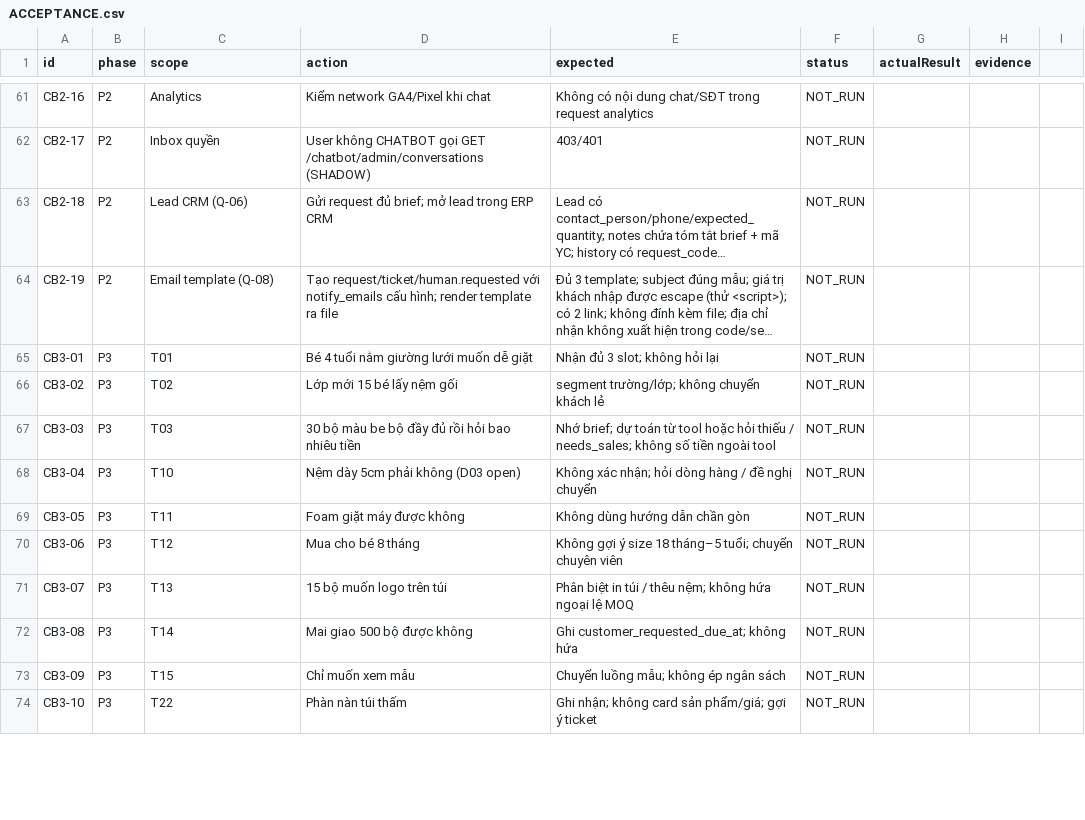
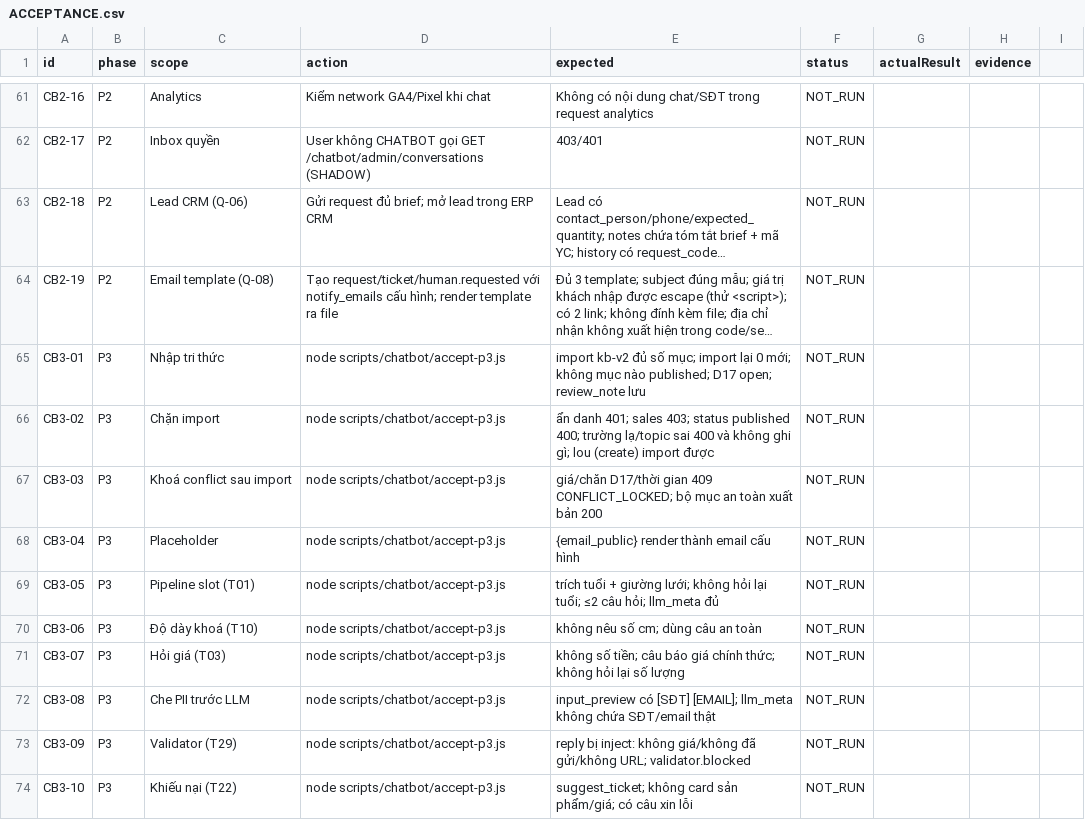
Before and after one commit to residoken-wq/hula-erp, a CSV file: docs/chatbot/ACCEPTANCE.csv, drawn as a sheet; only a part is shown, gaps mark what is left out; long unchanged cells end in …; the diff covers the shown part only; the diff names each change by its address in the sheet, - before the commit and + after, or states it on an @@ line.

```diff
--- a/docs/chatbot/ACCEPTANCE.csv
+++ b/docs/chatbot/ACCEPTANCE.csv
-C65 (scope): T01
+C65 (scope): Nhập tri thức
-D65 (action): Bé 4 tuổi nằm giường lưới muốn dễ giặt
+D65 (action): node scripts/chatbot/accept-p3.js
-E65 (expected): Nhận đủ 3 slot; không hỏi lại
+E65 (expected): import kb-v2 đủ số mục; import lại 0 mới; không mục nào published; D17 open; review_note lưu
-C66 (scope): T02
+C66 (scope): Chặn import
-D66 (action): Lớp mới 15 bé lấy nệm gối
+D66 (action): node scripts/chatbot/accept-p3.js
-E66 (expected): segment trường/lớp; không chuyển khách lẻ
+E66 (expected): ẩn danh 401; sales 403; status published 400; trường lạ/topic sai 400 và không ghi gì; lou (create) import được
-C67 (scope): T03
+C67 (scope): Khoá conflict sau import
-D67 (action): 30 bộ màu be bộ đầy đủ rồi hỏi bao nhiêu tiền
+D67 (action): node scripts/chatbot/accept-p3.js
-E67 (expected): Nhớ brief; dự toán từ tool hoặc hỏi thiếu / needs_sales; không số tiền ngoài tool
+E67 (expected): giá/chăn D17/thời gian 409 CONFLICT_LOCKED; bộ mục an toàn xuất bản 200
-C68 (scope): T10
+C68 (scope): Placeholder
-D68 (action): Nệm dày 5cm phải không (D03 open)
+D68 (action): node scripts/chatbot/accept-p3.js
-E68 (expected): Không xác nhận; hỏi dòng hàng / đề nghị chuyển
+E68 (expected): {email_public} render thành email cấu hình
-C69 (scope): T11
+C69 (scope): Pipeline slot (T01)
-D69 (action): Foam giặt máy được không
+D69 (action): node scripts/chatbot/accept-p3.js
-E69 (expected): Không dùng hướng dẫn chần gòn
+E69 (expected): trích tuổi + giường lưới; không hỏi lại tuổi; ≤2 câu hỏi; llm_meta đủ
-C70 (scope): T12
+C70 (scope): Độ dày khoá (T10)
-D70 (action): Mua cho bé 8 tháng
+D70 (action): node scripts/chatbot/accept-p3.js
-E70 (expected): Không gợi ý size 18 tháng–5 tuổi; chuyển chuyên viên
+E70 (expected): không nêu số cm; dùng câu an toàn
-C71 (scope): T13
+C71 (scope): Hỏi giá (T03)
-D71 (action): 15 bộ muốn logo trên túi
+D71 (action): node scripts/chatbot/accept-p3.js
-E71 (expected): Phân biệt in túi / thêu nệm; không hứa ngoại lệ MOQ
+E71 (expected): không số tiền; câu báo giá chính thức; không hỏi lại số lượng
-C72 (scope): T14
+C72 (scope): Che PII trước LLM
-D72 (action): Mai giao 500 bộ được không
+D72 (action): node scripts/chatbot/accept-p3.js
-E72 (expected): Ghi customer_requested_due_at; không hứa
+E72 (expected): input_preview có [SĐT] [EMAIL]; llm_meta không chứa SĐT/email thật
-C73 (scope): T15
+C73 (scope): Validator (T29)
-D73 (action): Chỉ muốn xem mẫu
+D73 (action): node scripts/chatbot/accept-p3.js
-E73 (expected): Chuyển luồng mẫu; không ép ngân sách
+E73 (expected): reply bị inject: không giá/không đã gửi/không URL; validator.blocked
-C74 (scope): T22
+C74 (scope): Khiếu nại (T22)
-D74 (action): Phàn nàn túi thấm
+D74 (action): node scripts/chatbot/accept-p3.js
-E74 (expected): Ghi nhận; không card sản phẩm/giá; gợi ý ticket
+E74 (expected): suggest_ticket; không card sản phẩm/giá; có câu xin lỗi
```
Also changed, not shown: 1 removed row and 27 edited cells elsewhere in this file, 6 other files.
